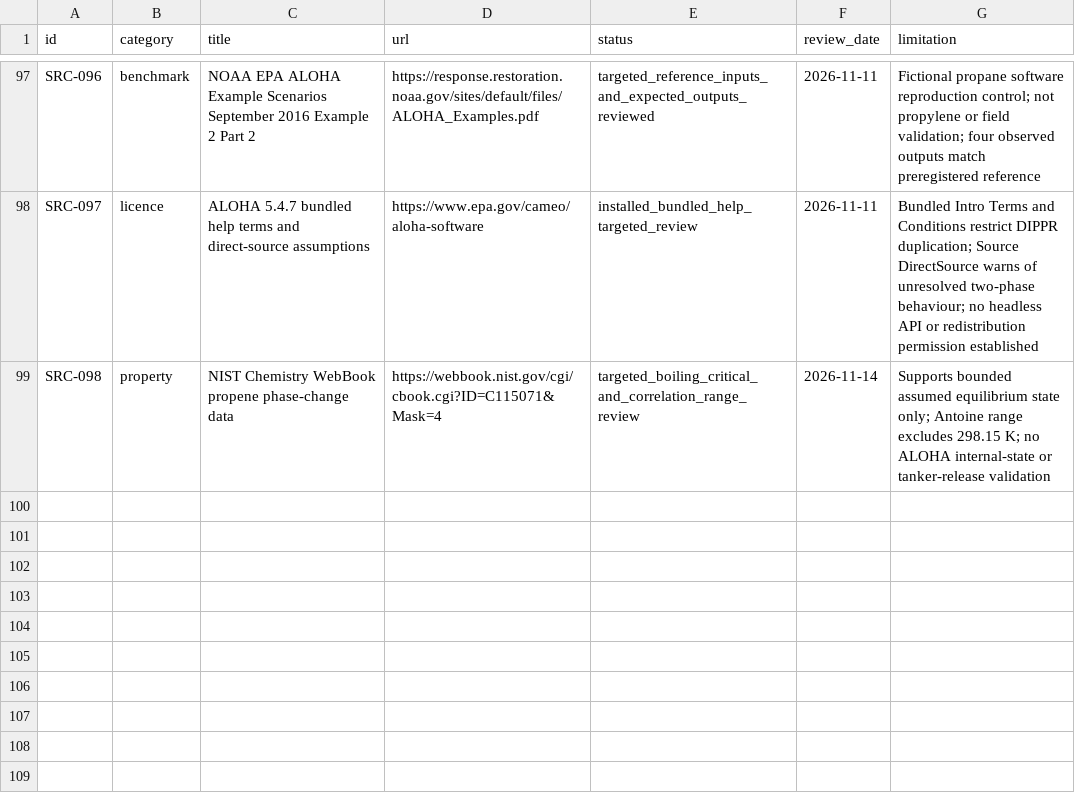
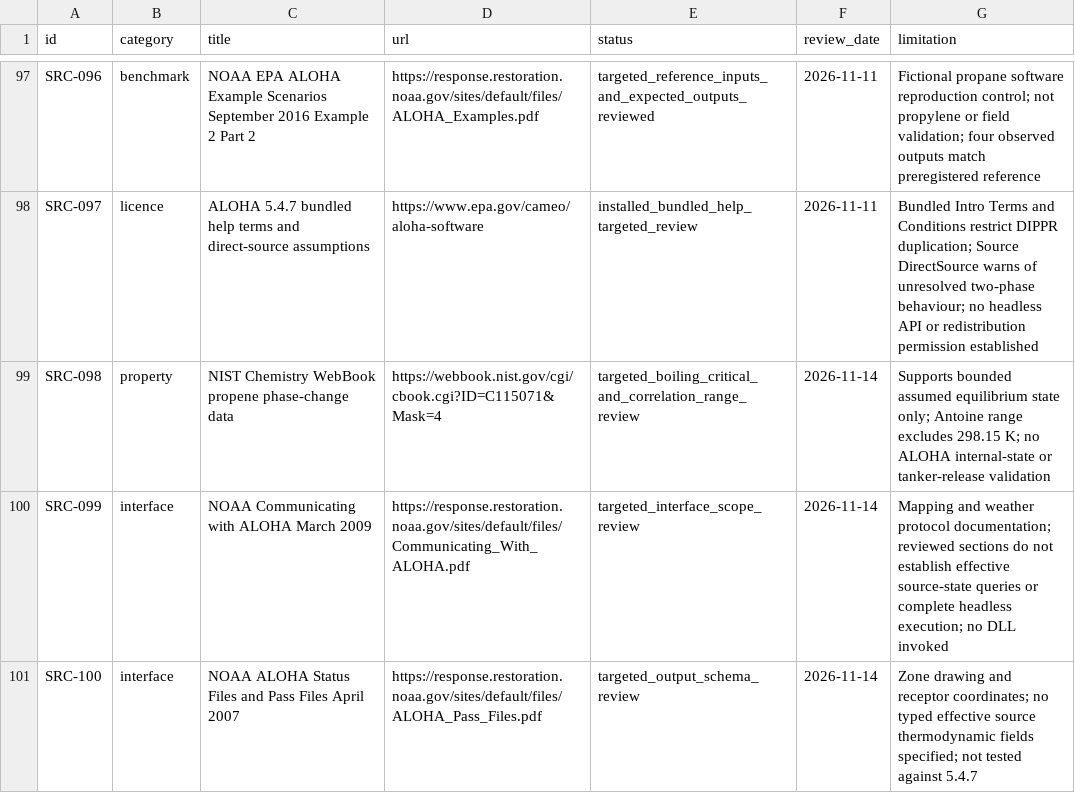
Before and after one commit to guptavernit2-afk/Avertiq_, a CSV file: data/source-register.csv, drawn as a sheet; only a part is shown, gaps mark what is left out; the diff names each change by its address in the sheet, - before the commit and + after, or states it on an @@ line.

Commit message:
Review ALOHA Direct Source treatment and guard propylene assumptions

```diff
--- a/data/source-register.csv
+++ b/data/source-register.csv
+row 100: SRC-099 | interface | NOAA Communicating with ALOHA March 2009 | https://response.restoration.noaa.gov/sites/default/files/Communicating_With_ALOHA.pdf | targeted_interface_scope_review | 2026-11-14 | Mapping and weather protocol documentation; reviewed sections do not establish effective source-state queries or complete headless execution; no DLL invoked
+row 101: SRC-100 | interface | NOAA ALOHA Status Files and Pass Files April 2007 | https://response.restoration.noaa.gov/sites/default/files/ALOHA_Pass_Files.pdf | targeted_output_schema_review | 2026-11-14 | Zone drawing and receptor coordinates; no typed effective source thermodynamic fields specified; not tested against 5.4.7
```
Also changed, not shown: 11 other files.
